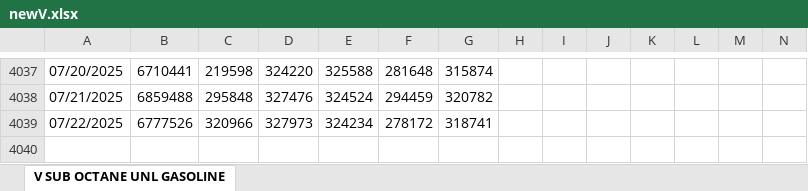
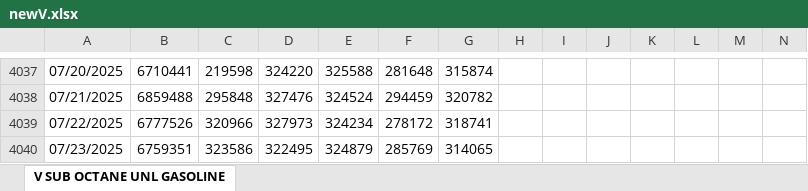
Before and after one commit to pierceleverett/RioSeasonalSpreads, an Excel workbook: SpreadServer/data/newV.xlsx, sheet V SUB OCTANE UNL GASOLINE, drawn as a sheet; only a part is shown, gaps mark what is left out; values as stored, in another font and other column widths than the file's, no borders; rows hold the shown columns only; the diff names each change by its address in the sheet, - before the commit and + after, or states it on an @@ line.

```diff
--- a/SpreadServer/data/newV.xlsx (sheet V SUB OCTANE UNL GASOLINE)
+++ b/SpreadServer/data/newV.xlsx (sheet V SUB OCTANE UNL GASOLINE)
+row 4040: 07/23/2025 | 6759351 | 323586 | 322495 | 324879 | 285769 | 314065
```
Also changed, not shown: SpreadServer/data/newA.xlsx, SpreadServer/data/newE.xlsx, 9 other files.
